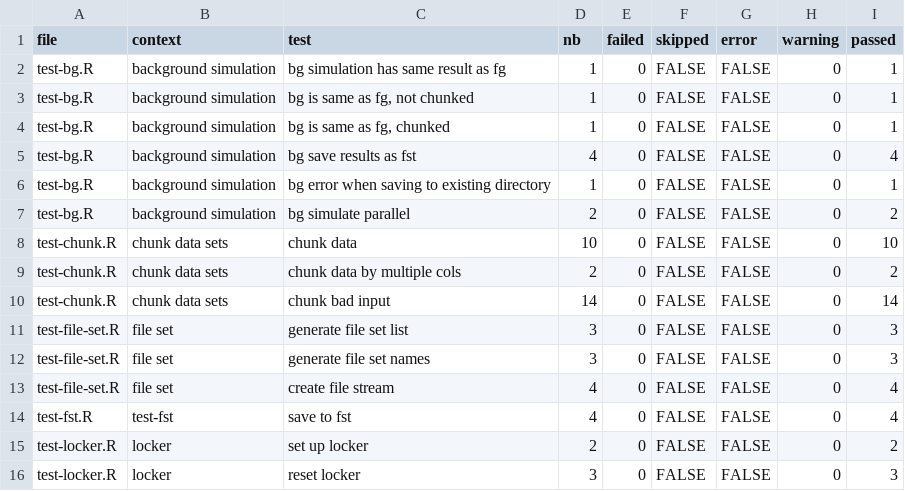
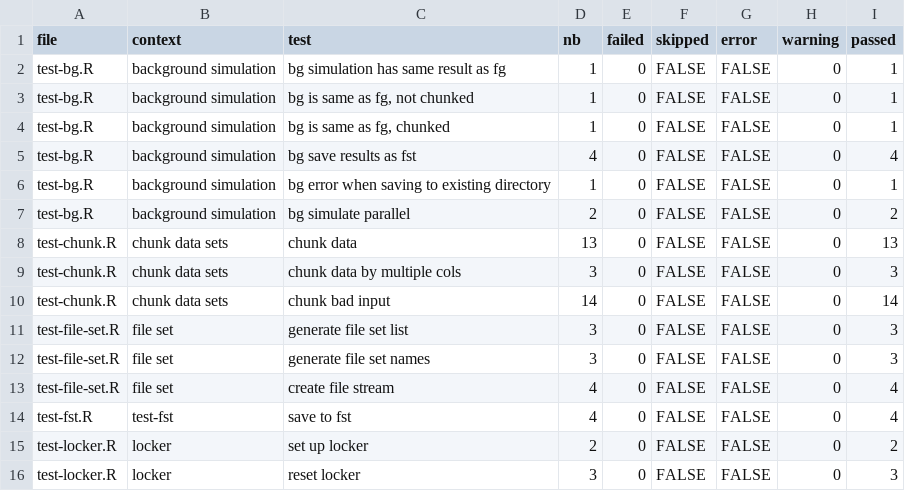
Before and after one commit to kylebaron/mrgsim.parallel, a CSV file: inst/docs/tests.csv, drawn as a sheet; only a part is shown.

```diff
--- a/inst/docs/tests.csv
+++ b/inst/docs/tests.csv
@@ -7,4 +7,4 @@ test-bg.R,background simulation,bg error when saving to existing directory,1,0,F
 test-bg.R,background simulation,bg simulate parallel,2,0,FALSE,FALSE,0,2
-test-chunk.R,chunk data sets,chunk data,10,0,FALSE,FALSE,0,10
-test-chunk.R,chunk data sets,chunk data by multiple cols,2,0,FALSE,FALSE,0,2
+test-chunk.R,chunk data sets,chunk data,13,0,FALSE,FALSE,0,13
+test-chunk.R,chunk data sets,chunk data by multiple cols,3,0,FALSE,FALSE,0,3
 test-chunk.R,chunk data sets,chunk bad input,14,0,FALSE,FALSE,0,14
```
Also changed, not shown: inst/docs/stories-tests.csv, 3 other files.
